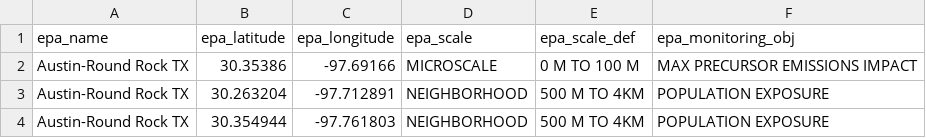
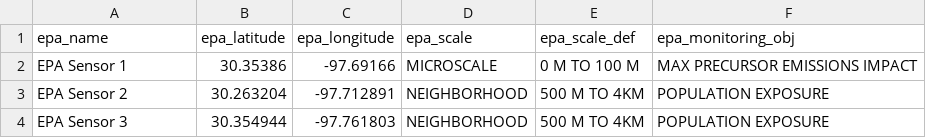
Before and after one commit to Mills-Dissertation-Committee/dissertation_codes, a CSV file: epa_sensors/epa_sensors.csv, drawn as a sheet.

Commit message:
Changed CSV EPA sensor labels to differentiate sensors.

```diff
--- a/epa_sensors/epa_sensors.csv
+++ b/epa_sensors/epa_sensors.csv
@@ -1,4 +1,4 @@
 "epa_name","epa_latitude","epa_longitude","epa_scale","epa_scale_def","epa_monitoring_obj"
-"Austin-Round Rock TX",30.35386,-97.69166,"MICROSCALE","0 M TO 100 M","MAX PRECURSOR EMISSIONS IMPACT"
-"Austin-Round Rock TX",30.263204,-97.712891,"NEIGHBORHOOD","500 M TO 4KM","POPULATION EXPOSURE"
-"Austin-Round Rock TX",30.354944,-97.761803,"NEIGHBORHOOD","500 M TO 4KM","POPULATION EXPOSURE"
+"EPA Sensor 1",30.35386,-97.69166,"MICROSCALE","0 M TO 100 M","MAX PRECURSOR EMISSIONS IMPACT"
+"EPA Sensor 2",30.263204,-97.712891,"NEIGHBORHOOD","500 M TO 4KM","POPULATION EXPOSURE"
+"EPA Sensor 3",30.354944,-97.761803,"NEIGHBORHOOD","500 M TO 4KM","POPULATION EXPOSURE"
```
